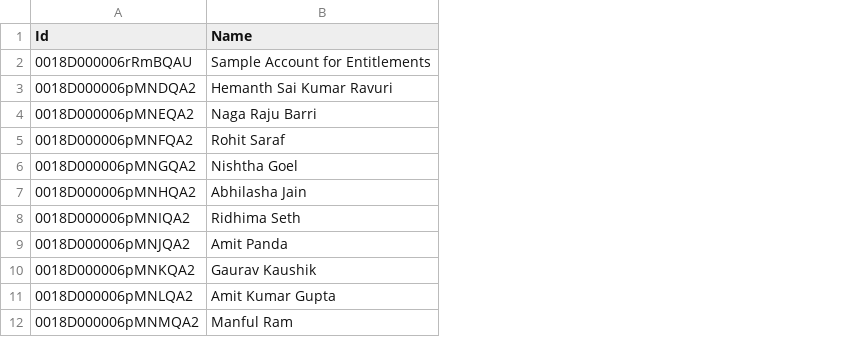
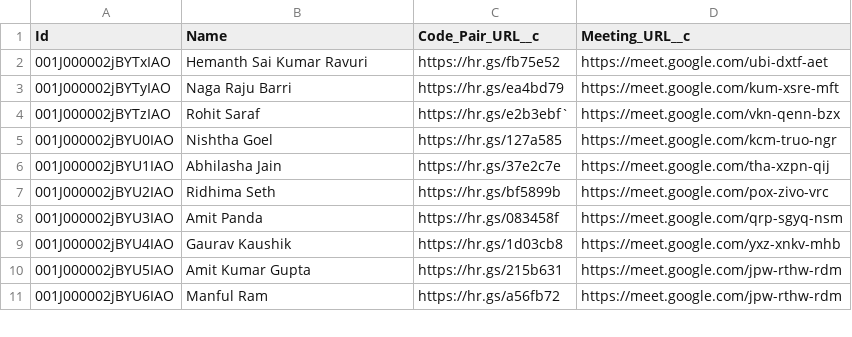
Before and after one commit to kpahlajani/SFInterviews, a CSV file: force-app/main/default/staticresources/DemoData/Account.csv, drawn as a sheet; only a part is shown; removed rows and columns are numbered as before the commit, all else as after; the diff names each change by its address in the sheet, - before the commit and + after, or states it on an @@ line.

Commit message:
Sajesh (#99)
* demo fix

* demo fixes

* deploy.sh

```diff
--- a/force-app/main/default/staticresources/DemoData/Account.csv
+++ b/force-app/main/default/staticresources/DemoData/Account.csv
-column A (Id), rows 3-12: 0018D000006pMNDQA2 | 0018D000006pMNEQA2 | 0018D000006pMNFQA2 | 0018D000006pMNGQA2 | 0018D000006pMNHQA2 | 0018D000006pMNIQA2 | 0018D000006pMNJQA2 | 0018D000006pMNKQA2 | 0018D000006pMNLQA2 | 0018D000006pMNMQA2
+column A (Id), rows 2-11: 001J000002jBYTxIAO | 001J000002jBYTyIAO | 001J000002jBYTzIAO | 001J000002jBYU0IAO | 001J000002jBYU1IAO | 001J000002jBYU2IAO | 001J000002jBYU3IAO | 001J000002jBYU4IAO | 001J000002jBYU5IAO | 001J000002jBYU6IAO
+column C (Code_Pair_URL__c), rows 2-11: https://hr.gs/fb75e52 | https://hr.gs/ea4bd79 | https://hr.gs/e2b3ebf` | https://hr.gs/127a585 | https://hr.gs/37e2c7e | https://hr.gs/bf5899b | https://hr.gs/083458f | https://hr.gs/1d03cb8 | https://hr.gs/215b631 | https://hr.gs/a56fb72
+column D (Meeting_URL__c), rows 2-11: https://meet.google.com/ubi-dxtf-aet | https://meet.google.com/kum-xsre-mft | https://meet.google.com/vkn-qenn-bzx | https://meet.google.com/kcm-truo-ngr | https://meet.google.com/tha-xzpn-qij | https://meet.google.com/pox-zivo-vrc | https://meet.google.com/qrp-sgyq-nsm | https://meet.google.com/yxz-xnkv-mhb | https://meet.google.com/jpw-rthw-rdm | https://meet.google.com/jpw-rthw-rdm
-row 2: 0018D000006rRmBQAU | Sample Account for Entitlements
```
Also changed, not shown: force-app/main/default/staticresources/DemoData/FeedbackItem__c.csv, force-app/main/default/staticresources/DemoData/Hired_Candidate__c.csv, 16 other files.
